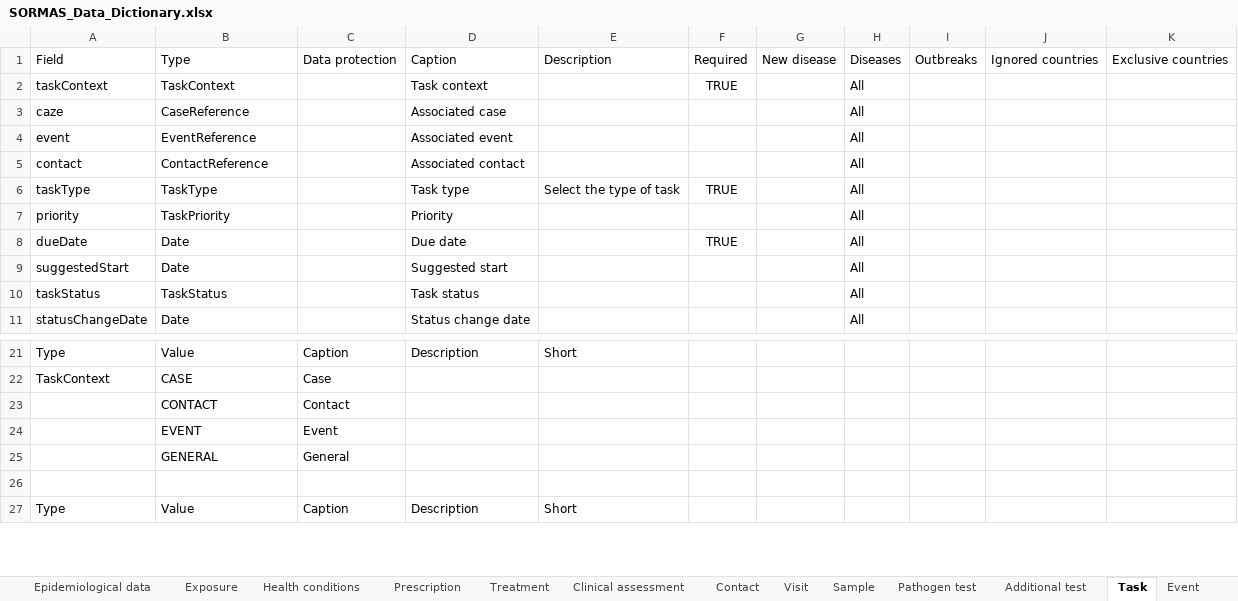
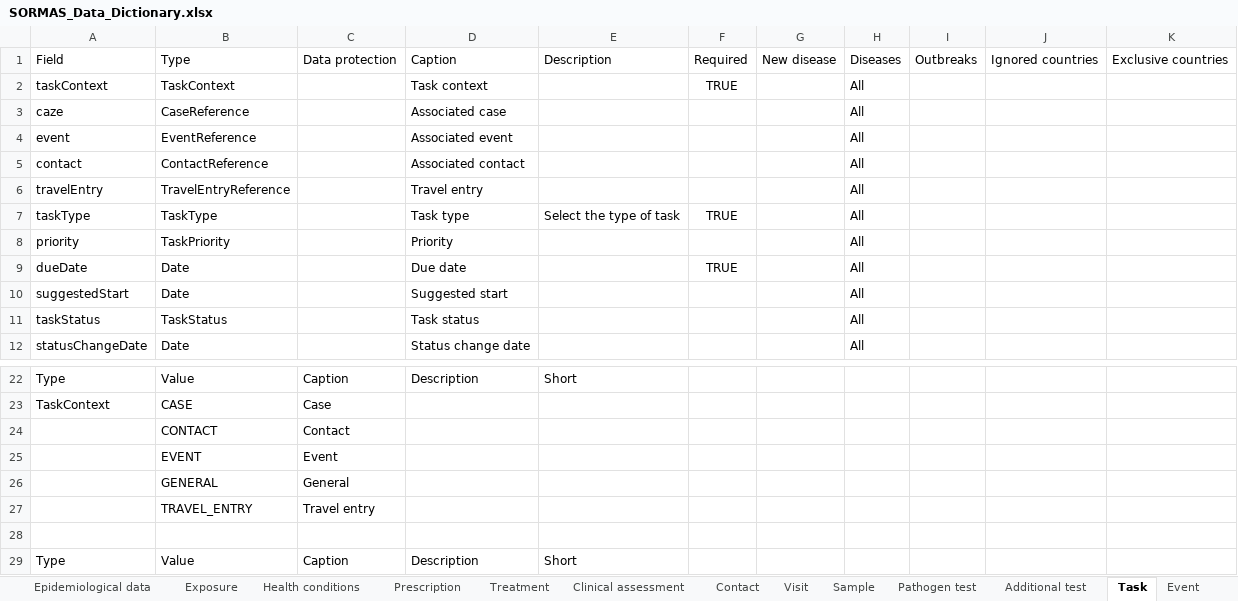
Before and after one commit to omoluabidotcom/APMIS-Project, an Excel workbook: sormas-api/src/main/resources/doc/SORMAS_Data_Dictionary.xlsx, sheet Task, drawn as a sheet; only a part is shown, gaps mark what is left out; values as stored, in another font and other column widths than the file's, no borders; table styles not drawn; the diff names each change by its address in the sheet, - before the commit and + after, or states it on an @@ line.

```diff
--- a/sormas-api/src/main/resources/doc/SORMAS_Data_Dictionary.xlsx (sheet Task)
+++ b/sormas-api/src/main/resources/doc/SORMAS_Data_Dictionary.xlsx (sheet Task)
+row 6: travelEntry | TravelEntryReference |  | Travel entry |  |  |  | All
+row 27:  | TRAVEL_ENTRY | Travel entry
```
Also changed, not shown: sormas-api/src/main/resources/doc/SORMAS_User_Rights.xlsx, 8 other files.
